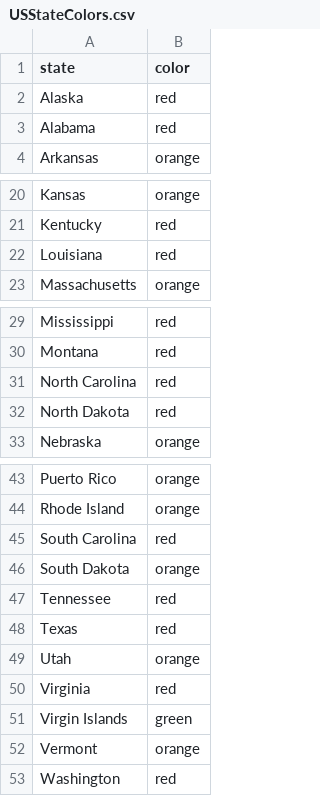
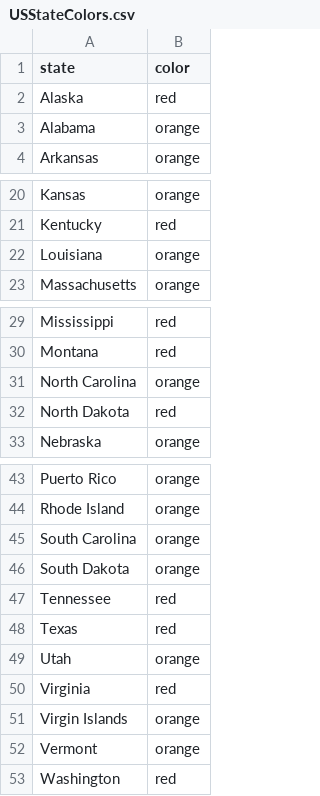
Before and after one commit to necsi/us_individual_plots, a CSV file: USStateColors.csv, drawn as a sheet; only a part is shown, gaps mark what is left out.

```diff
--- a/USStateColors.csv
+++ b/USStateColors.csv
@@ -2,3 +2,3 @@ state,color
 Alaska,red
-Alabama,red
+Alabama,orange
 Arkansas,orange
@@ -21,3 +21,3 @@ Kansas,orange
 Kentucky,red
-Louisiana,red
+Louisiana,orange
 Massachusetts,orange
@@ -30,3 +30,3 @@ Mississippi,red
 Montana,red
-North Carolina,red
+North Carolina,orange
 North Dakota,red
@@ -44,3 +44,3 @@ Puerto Rico,orange
 Rhode Island,orange
-South Carolina,red
+South Carolina,orange
 South Dakota,orange
@@ -50,3 +50,3 @@ Utah,orange
 Virginia,red
-Virgin Islands,green
+Virgin Islands,orange
 Vermont,orange
```
Also changed, not shown: 2 other files.
